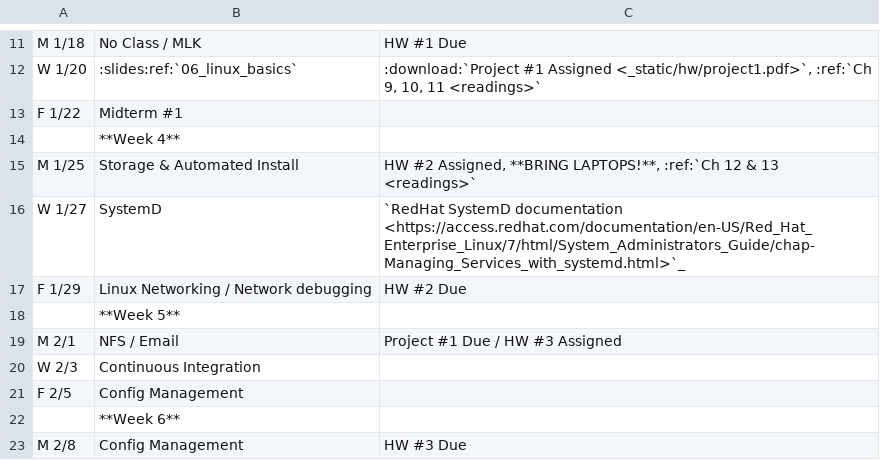
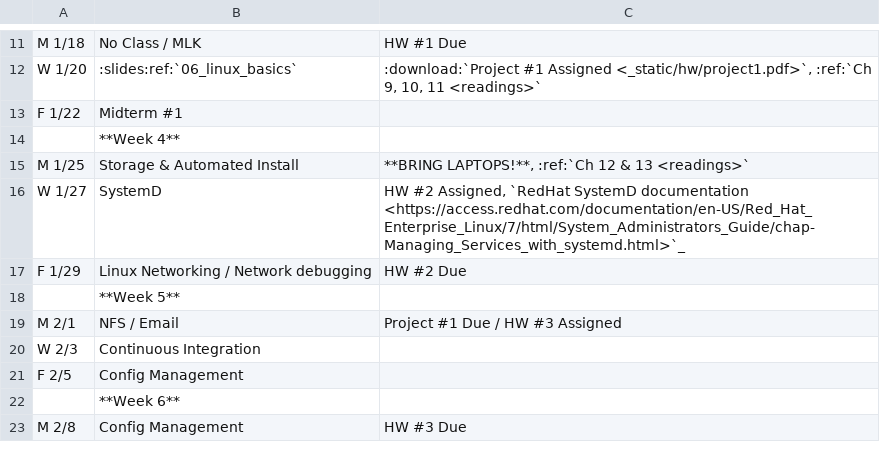
Before and after one commit to osuosl/cs312, a CSV file: source/_static/calendar.csv, drawn as a sheet; only a part is shown, gaps mark what is left out.

Commit message:
Move HW2

```diff
--- a/source/_static/calendar.csv
+++ b/source/_static/calendar.csv
@@ -14,4 +14,4 @@ F 1/22,Midterm #1,
 ,**Week 4**,
-M 1/25,Storage & Automated Install,"HW #2 Assigned, **BRING LAPTOPS!**, :ref:`Ch 12 & 13 <readings>`"
-W 1/27,SystemD, "`RedHat SystemD documentation <https://access.redhat.com/documentation/en-US/Red_Hat_Enterprise_Linux/7/html/System_Administrators_Guide/chap-Managing_Services_with_systemd.html>`_"
+M 1/25,Storage & Automated Install,"**BRING LAPTOPS!**, :ref:`Ch 12 & 13 <readings>`"
+W 1/27,SystemD, "HW #2 Assigned, `RedHat SystemD documentation <https://access.redhat.com/documentation/en-US/Red_Hat_Enterprise_Linux/7/html/System_Administrators_Guide/chap-Managing_Services_with_systemd.html>`_"
 F 1/29,Linux Networking / Network debugging,HW #2 Due
```
